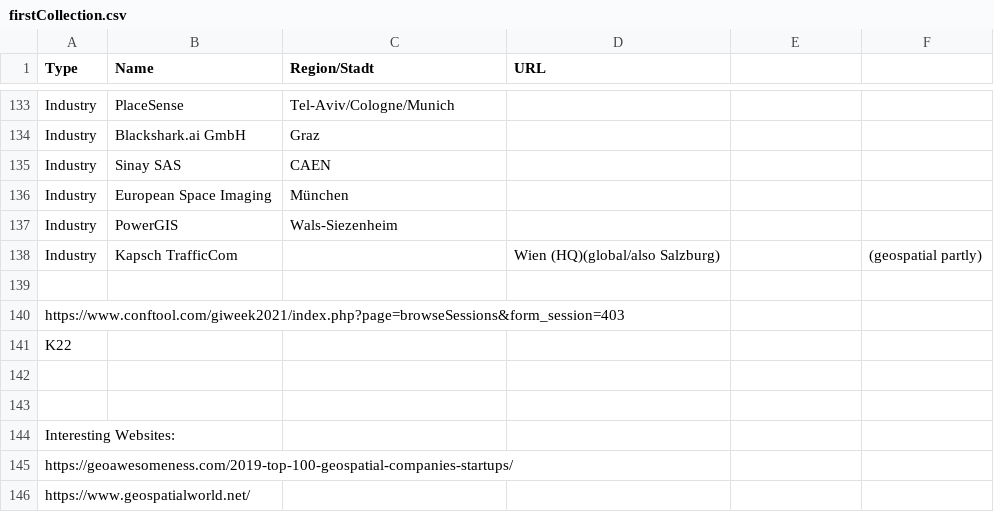
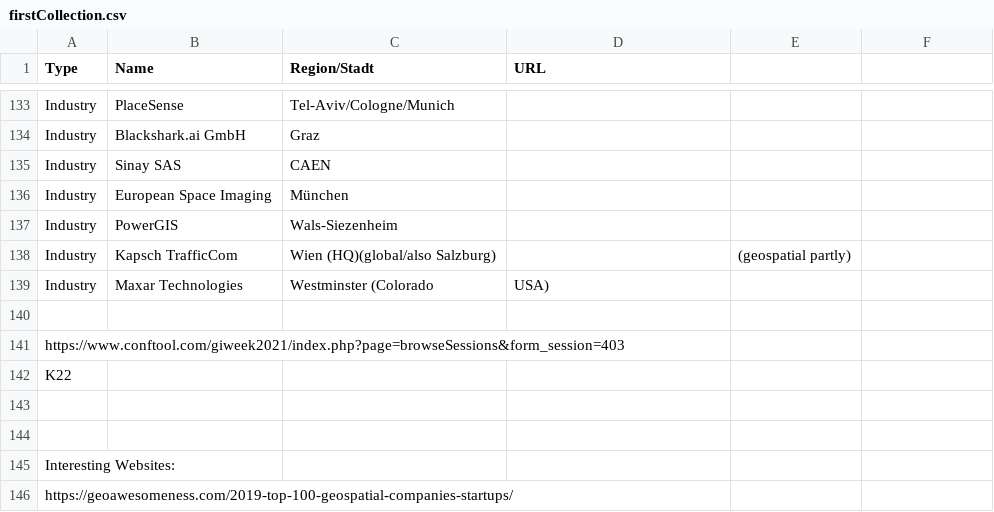
Before and after one commit to GIS-MrsSrvs/GI_Industry, a CSV file: data/firstCollection.csv, drawn as a sheet; only a part is shown, gaps mark what is left out; the shorter side is filled out with more unchanged rows.

Commit message:
Update firstCollection.csv

```diff
--- a/data/firstCollection.csv
+++ b/data/firstCollection.csv
@@ -137,3 +137,4 @@ Industry, European Space Imaging, München,,
 Industry, PowerGIS, Wals-Siezenheim,,
-Industry, Kapsch TrafficCom,, Wien (HQ)(global/also Salzburg),, (geospatial partly)
+Industry, Kapsch TrafficCom, Wien (HQ)(global/also Salzburg),, (geospatial partly)
+Industry, Maxar Technologies, Westminster (Colorado, USA),,
 
```
